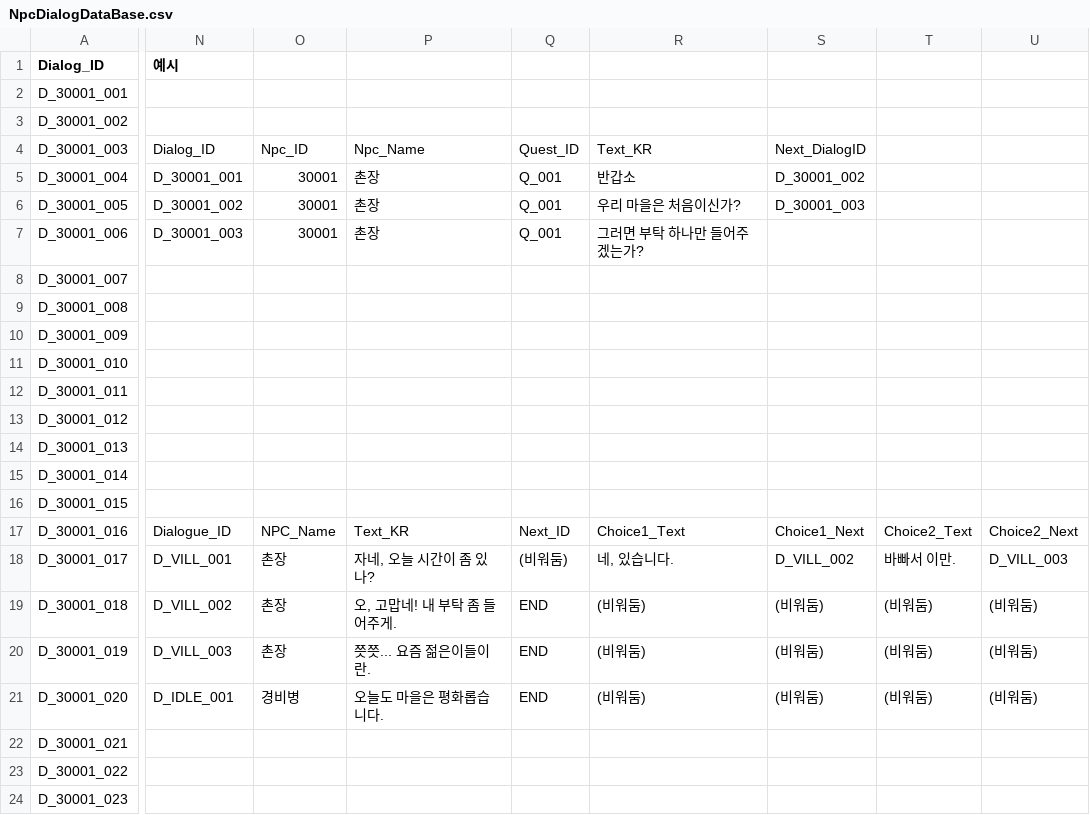
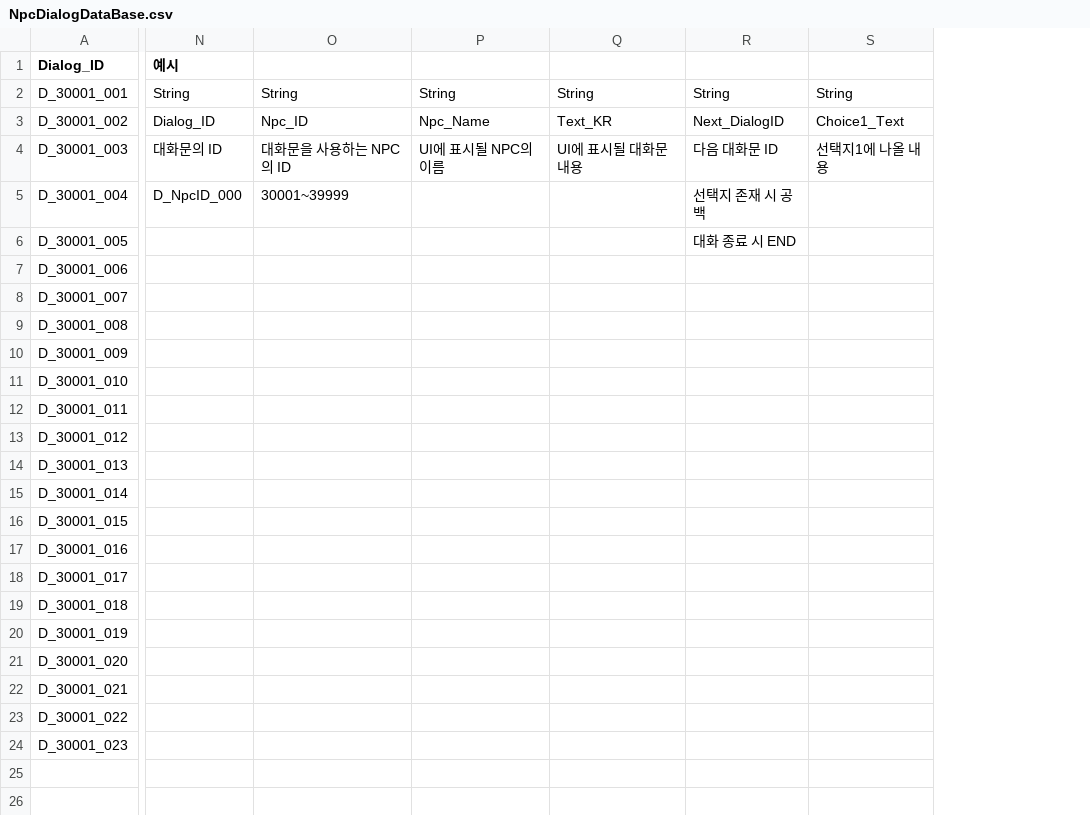
Before and after one commit to Chosangyeol/SangDol, a CSV file: Assets/Resources/NpcDialogDataBase.csv, drawn as a sheet; only a part is shown, gaps mark what is left out; removed rows and columns are numbered as before the commit, all else as after; the diff covers the shown part only; the diff names each change by its address in the sheet, - before the commit and + after, or states it on an @@ line.

Commit message:
CSV 파일 수정
1. CSV 파일 가이드라인 추가
- NpcDialogDataBase, NpcQuestDataBase 파일에 파일 작성 가이드 추가
- 모르겠으면 물어봐

```diff
--- a/Assets/Resources/NpcDialogDataBase.csv
+++ b/Assets/Resources/NpcDialogDataBase.csv
-column O, rows 4-21: Npc_ID | 30001 | 30001 | 30001 |  |  |  |  |  |  |  |  |  | NPC_Name | 촌장 | 촌장 | 촌장 | 경비병
-column P, rows 4-21: Npc_Name | 촌장 | 촌장 | 촌장 |  |  |  |  |  |  |  |  |  | Text_KR | 자네, 오늘 시간이 좀 있나? | 오, 고맙네! 내 부탁 좀 들어주게. | 쯧쯧... 요즘 젊은이들이란. | 오늘도 마을은 평화롭습니다.
-column Q, rows 4-21: Quest_ID | Q_001 | Q_001 | Q_001 |  |  |  |  |  |  |  |  |  | Next_ID | (비워둠) | END | END | END
-column R, rows 4-21: Text_KR | 반갑소 | 우리 마을은 처음이신가? | 그러면 부탁 하나만 들어주겠는가? |  |  |  |  |  |  |  |  |  | Choice1_Text | 네, 있습니다. | (비워둠) | (비워둠) | (비워둠)
-column S, rows 4-21: Next_DialogID | D_30001_002 | D_30001_003 |  |  |  |  |  |  |  |  |  |  | Choice1_Next | D_VILL_002 | (비워둠) | (비워둠) | (비워둠)
-column T, rows 17-21: Choice2_Text | 바빠서 이만. | (비워둠) | (비워둠) | (비워둠)
-column U, rows 17-21: Choice2_Next | D_VILL_003 | (비워둠) | (비워둠) | (비워둠)
+column O, rows 2-5: String | Npc_ID | 대화문을 사용하는 NPC의 ID | 30001~39999
+column P, rows 2-4: String | Npc_Name | UI에 표시될 NPC의 이름
+column Q, rows 2-4: String | Text_KR | UI에 표시될 대화문 내용
+column R, rows 2-6: String | Next_DialogID | 다음 대화문 ID | 선택지 존재 시 공백 | 대화 종료 시 END
+column S, rows 2-4: String | Choice1_Text | 선택지1에 나올 내용
-N2 (예시): (empty)
+N2 (예시): String
-N3 (예시): (empty)
+N3 (예시): Dialog_ID
-N4 (예시): Dialog_ID
+N4 (예시): 대화문의 ID
-N5 (예시): D_30001_001
+N5 (예시): D_NpcID_000
-N6 (예시): D_30001_002
+N6 (예시): (empty)
-N7 (예시): D_30001_003
+N7 (예시): (empty)
-N17 (예시): Dialogue_ID
+N17 (예시): (empty)
-N18 (예시): D_VILL_001
+N18 (예시): (empty)
-N19 (예시): D_VILL_002
+N19 (예시): (empty)
-N20 (예시): D_VILL_003
+N20 (예시): (empty)
-N21 (예시): D_IDLE_001
+N21 (예시): (empty)
```
Also changed, not shown: 6 added columns elsewhere in this file, Assets/Resources/NpcQuestDataBase.csv, 2 other files.
